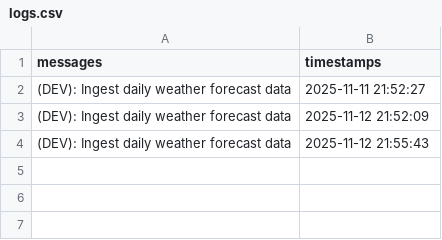
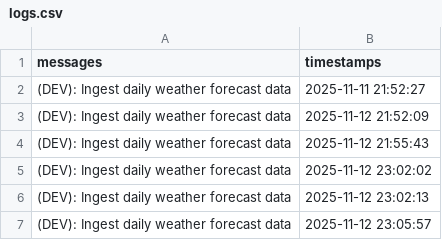
Before and after one commit to christianebacani/Pag-Asa_Weather_Data_Pipeline, a CSV file: src/logs/logs.csv, drawn as a sheet; the diff names each change by its address in the sheet, - before the commit and + after, or states it on an @@ line.

Commit message:
feat: Added new logs to the logs dataset

```diff
--- a/src/logs/logs.csv
+++ b/src/logs/logs.csv
+row 5: (DEV): Ingest daily weather forecast data | 2025-11-12 23:02:02
+row 6: (DEV): Ingest daily weather forecast data | 2025-11-12 23:02:13
+row 7: (DEV): Ingest daily weather forecast data | 2025-11-12 23:05:57
```
